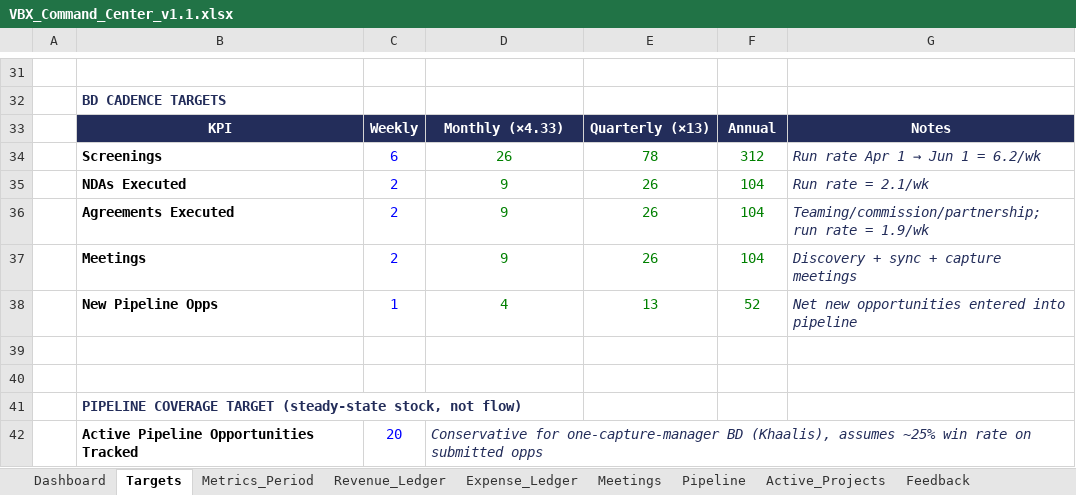
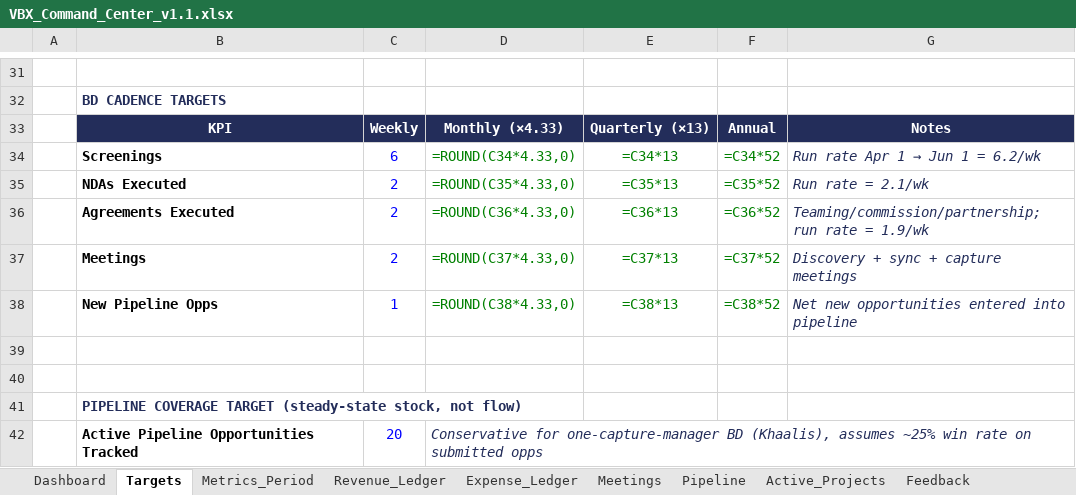
Before and after one commit to khaaliswooden-max/vbx-cc, an Excel workbook: VBX_Command_Center_v1.1.xlsx, sheet Targets, drawn as a sheet; only a part is shown, gaps mark what is left out; values as stored, in another font and other column widths than the file's, no borders; formulas without a stored value are shown as written; the diff covers the shown part only; the diff names each change by its address in the sheet, - before the commit and + after, or states it on an @@ line.

```diff
--- a/VBX_Command_Center_v1.1.xlsx (sheet Targets)
+++ b/VBX_Command_Center_v1.1.xlsx (sheet Targets)
-D34: 26
+D34: =ROUND(C34*4.33,0)
-E34: 78
+E34: =C34*13
-F34: 312
+F34: =C34*52
-D35: 9
+D35: =ROUND(C35*4.33,0)
-E35: 26
+E35: =C35*13
-F35: 104
+F35: =C35*52
-D36: 9
+D36: =ROUND(C36*4.33,0)
-E36: 26
+E36: =C36*13
-F36: 104
+F36: =C36*52
-D37: 9
+D37: =ROUND(C37*4.33,0)
-E37: 26
+E37: =C37*13
-F37: 104
+F37: =C37*52
-D38: 4
+D38: =ROUND(C38*4.33,0)
-E38: 13
+E38: =C38*13
-F38: 52
+F38: =C38*52
```
Also changed, not shown: 53 edited cells elsewhere in this sheet, sheet Metrics_Period, sheet Dashboard, sheet Pipeline.
